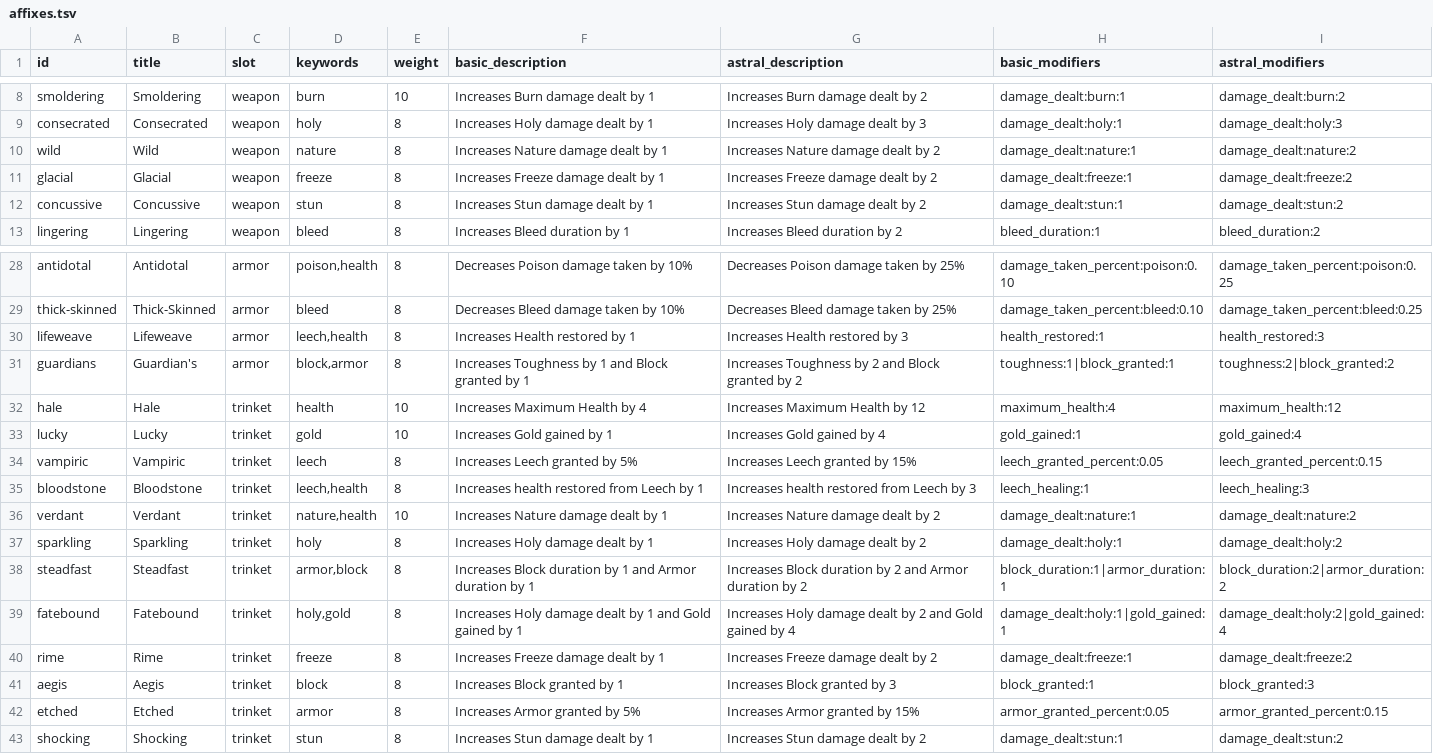
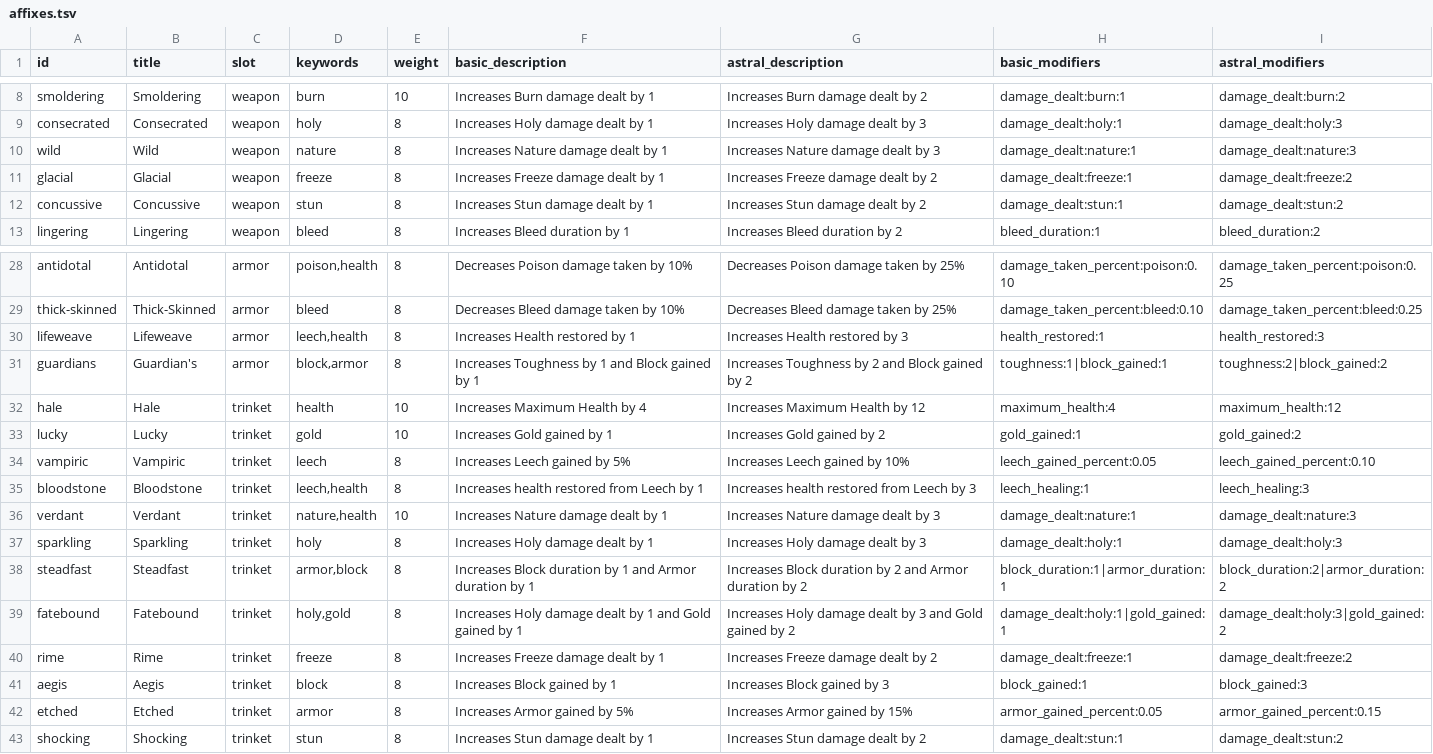
Before and after one commit to Talyen/Trinket, a TSV file: ContentManifest/affixes.tsv, drawn as a sheet; only a part is shown, gaps mark what is left out; the diff covers the shown part only.

Commit message:
feat(content): add mystery events, combat profile refinements, and raw asset cleanup
- Add MysteryEventPool, MysteryEventTypes, and catalog integration
- Add MysteryEventCatalogTests for content invariants
- Refine combat modifier profiles and affix→combat bridging
- Update Play view with chapter/stage map presentation tweaks
- Prune unused Raw Assets (old logo variants, misc art)
- Regenerate content catalogs for affixes and traits
- Update content_codegen.py for new content shape

User-Facing: yes

```diff
--- a/ContentManifest/affixes.tsv
+++ b/ContentManifest/affixes.tsv
@@ -9,3 +9,3 @@ smoldering	Smoldering	weapon	burn	10	Increases Burn damage dealt by 1	Increases
 consecrated	Consecrated	weapon	holy	8	Increases Holy damage dealt by 1	Increases Holy damage dealt by 3	damage_dealt:holy:1	damage_dealt:holy:3
-wild	Wild	weapon	nature	8	Increases Nature damage dealt by 1	Increases Nature damage dealt by 2	damage_dealt:nature:1	damage_dealt:nature:2
+wild	Wild	weapon	nature	8	Increases Nature damage dealt by 1	Increases Nature damage dealt by 3	damage_dealt:nature:1	damage_dealt:nature:3
 glacial	Glacial	weapon	freeze	8	Increases Freeze damage dealt by 1	Increases Freeze damage dealt by 2	damage_dealt:freeze:1	damage_dealt:freeze:2
@@ -30,14 +30,14 @@ thick-skinned	Thick-Skinned	armor	bleed	8	Decreases Bleed damage taken by 10%	De
 lifeweave	Lifeweave	armor	leech,health	8	Increases Health restored by 1	Increases Health restored by 3	health_restored:1	health_restored:3
-guardians	Guardian's	armor	block,armor	8	Increases Toughness by 1 and Block granted by 1	Increases Toughness by 2 and Block granted by 2	toughness:1|block_granted:1	toughness:2|block_granted:2
+guardians	Guardian's	armor	block,armor	8	Increases Toughness by 1 and Block gained by 1	Increases Toughness by 2 and Block gained by 2	toughness:1|block_gained:1	toughness:2|block_gained:2
 hale	Hale	trinket	health	10	Increases Maximum Health by 4	Increases Maximum Health by 12	maximum_health:4	maximum_health:12
-lucky	Lucky	trinket	gold	10	Increases Gold gained by 1	Increases Gold gained by 4	gold_gained:1	gold_gained:4
-vampiric	Vampiric	trinket	leech	8	Increases Leech granted by 5%	Increases Leech granted by 15%	leech_granted_percent:0.05	leech_granted_percent:0.15
+lucky	Lucky	trinket	gold	10	Increases Gold gained by 1	Increases Gold gained by 2	gold_gained:1	gold_gained:2
+vampiric	Vampiric	trinket	leech	8	Increases Leech gained by 5%	Increases Leech gained by 10%	leech_gained_percent:0.05	leech_gained_percent:0.10
 bloodstone	Bloodstone	trinket	leech,health	8	Increases health restored from Leech by 1	Increases health restored from Leech by 3	leech_healing:1	leech_healing:3
-verdant	Verdant	trinket	nature,health	10	Increases Nature damage dealt by 1	Increases Nature damage dealt by 2	damage_dealt:nature:1	damage_dealt:nature:2
-sparkling	Sparkling	trinket	holy	8	Increases Holy damage dealt by 1	Increases Holy damage dealt by 2	damage_dealt:holy:1	damage_dealt:holy:2
+verdant	Verdant	trinket	nature,health	10	Increases Nature damage dealt by 1	Increases Nature damage dealt by 3	damage_dealt:nature:1	damage_dealt:nature:3
+sparkling	Sparkling	trinket	holy	8	Increases Holy damage dealt by 1	Increases Holy damage dealt by 3	damage_dealt:holy:1	damage_dealt:holy:3
 steadfast	Steadfast	trinket	armor,block	8	Increases Block duration by 1 and Armor duration by 1	Increases Block duration by 2 and Armor duration by 2	block_duration:1|armor_duration:1	block_duration:2|armor_duration:2
-fatebound	Fatebound	trinket	holy,gold	8	Increases Holy damage dealt by 1 and Gold gained by 1	Increases Holy damage dealt by 2 and Gold gained by 4	damage_dealt:holy:1|gold_gained:1	damage_dealt:holy:2|gold_gained:4
+fatebound	Fatebound	trinket	holy,gold	8	Increases Holy damage dealt by 1 and Gold gained by 1	Increases Holy damage dealt by 3 and Gold gained by 2	damage_dealt:holy:1|gold_gained:1	damage_dealt:holy:3|gold_gained:2
 rime	Rime	trinket	freeze	8	Increases Freeze damage dealt by 1	Increases Freeze damage dealt by 2	damage_dealt:freeze:1	damage_dealt:freeze:2
-aegis	Aegis	trinket	block	8	Increases Block granted by 1	Increases Block granted by 3	block_granted:1	block_granted:3
-etched	Etched	trinket	armor	8	Increases Armor granted by 5%	Increases Armor granted by 15%	armor_granted_percent:0.05	armor_granted_percent:0.15
+aegis	Aegis	trinket	block	8	Increases Block gained by 1	Increases Block gained by 3	block_gained:1	block_gained:3
+etched	Etched	trinket	armor	8	Increases Armor gained by 5%	Increases Armor gained by 15%	armor_gained_percent:0.05	armor_gained_percent:0.15
 shocking	Shocking	trinket	stun	8	Increases Stun damage dealt by 1	Increases Stun damage dealt by 2	damage_dealt:stun:1	damage_dealt:stun:2
```
Also changed, not shown: 20 edited cells elsewhere in this file, ContentManifest/traits.tsv, 30 other files.
